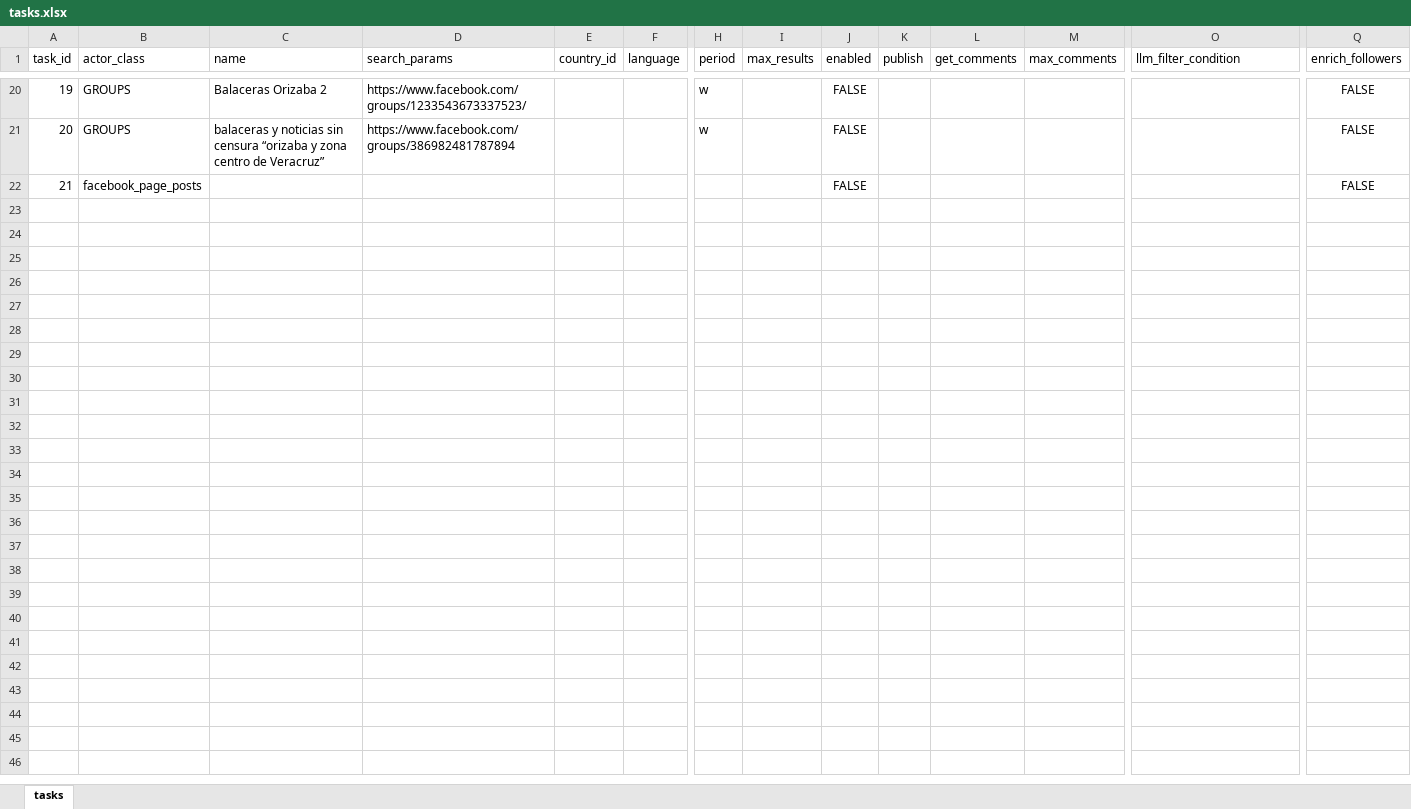
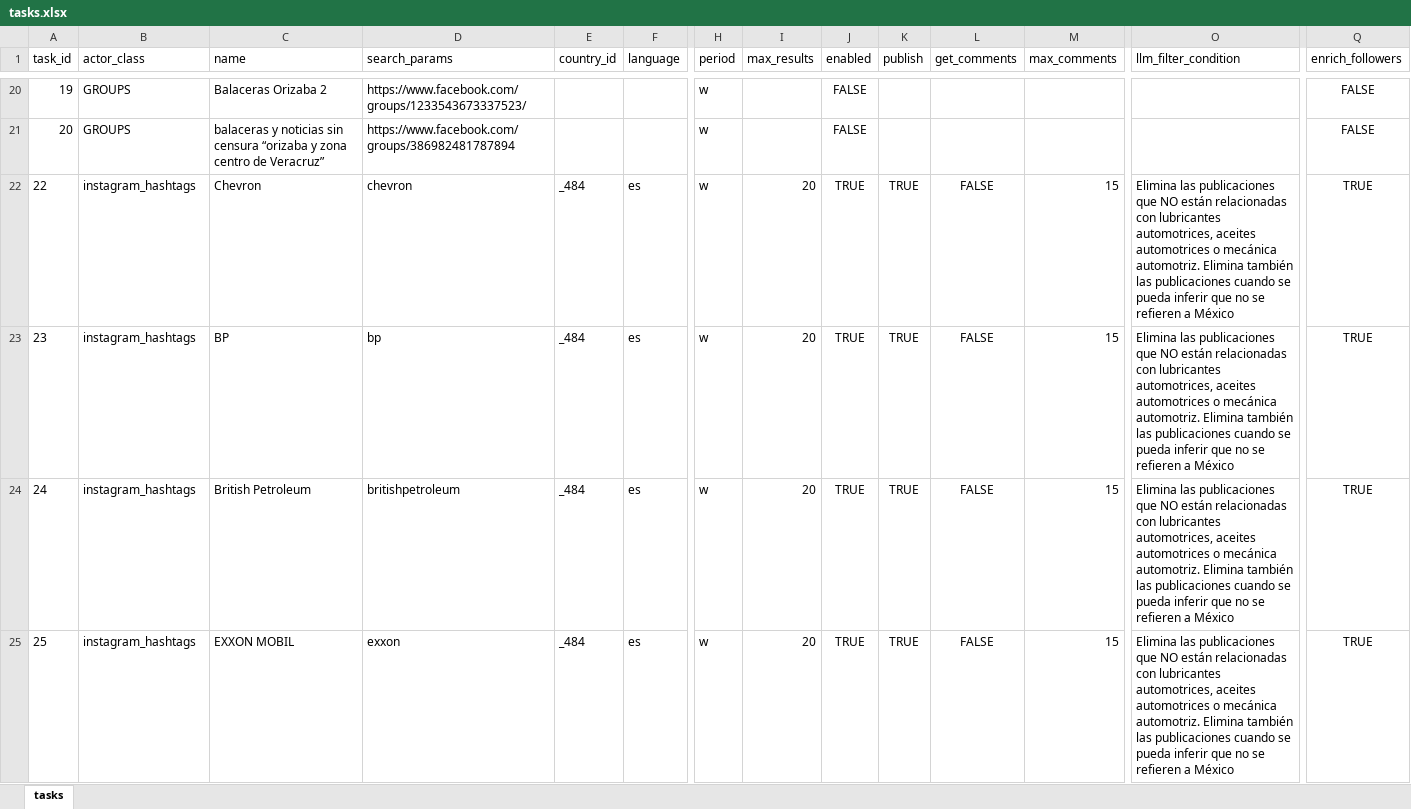
Before and after one commit to deepriver-ai/apify_client, an Excel workbook: tasks.xlsx, sheet tasks, drawn as a sheet; only a part is shown, gaps mark what is left out; values as stored, in another font and other column widths than the file's, no borders; removed rows and columns are numbered as before the commit, all else as after; rows hold the shown columns only; the diff covers the shown part only; the diff names each change by its address in the sheet, - before the commit and + after, or states it on an @@ line.

Commit message:
Added List[CompositeType] support, added linkedin, X, Facebook keyword actors, missing testing

```diff
--- a/tasks.xlsx (sheet tasks)
+++ b/tasks.xlsx (sheet tasks)
-row 22: 21 | facebook_page_posts |  |  |  |  |  |  | FALSE |  |  |  |  | FALSE
+row 22: 22 | instagram_hashtags | Chevron | chevron | _484 | es | w | 20 | TRUE | TRUE | FALSE | 15 | Elimina las publicaciones que NO están relacionadas con lubricantes automotrices, aceites automotrices o mecánica automotriz. Elimina también las publicaciones cuando se pueda inferir que no se refieren a México | TRUE
+row 23: 23 | instagram_hashtags | BP | bp | _484 | es | w | 20 | TRUE | TRUE | FALSE | 15 | Elimina las publicaciones que NO están relacionadas con lubricantes automotrices, aceites automotrices o mecánica automotriz. Elimina también las publicaciones cuando se pueda inferir que no se refieren a México | TRUE
+row 24: 24 | instagram_hashtags | British Petroleum | britishpetroleum | _484 | es | w | 20 | TRUE | TRUE | FALSE | 15 | Elimina las publicaciones que NO están relacionadas con lubricantes automotrices, aceites automotrices o mecánica automotriz. Elimina también las publicaciones cuando se pueda inferir que no se refieren a México | TRUE
+row 25: 25 | instagram_hashtags | EXXON MOBIL | exxon | _484 | es | w | 20 | TRUE | TRUE | FALSE | 15 | Elimina las publicaciones que NO están relacionadas con lubricantes automotrices, aceites automotrices o mecánica automotriz. Elimina también las publicaciones cuando se pueda inferir que no se refieren a México | TRUE
```
Also changed, not shown: 54 added rows and 2 edited cells elsewhere in this sheet, 18 other files.
